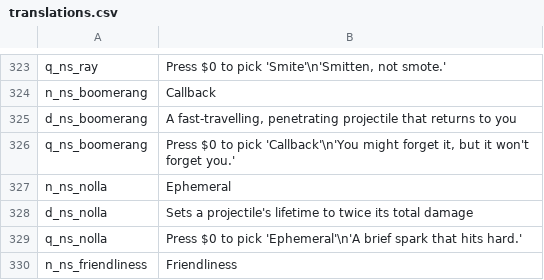
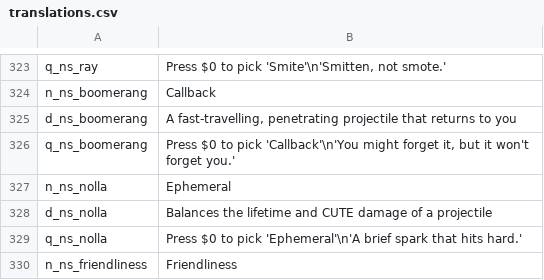
Before and after one commit to GrahamBurgers/noiting_simulator, a CSV file: translations.csv, drawn as a sheet; only a part is shown, gaps mark what is left out; the diff names each change by its address in the sheet, - before the commit and + after, or states it on an @@ line.

```diff
--- a/translations.csv
+++ b/translations.csv
-B328: Sets a projectile's lifetime to twice its total damage
+B328: Balances the lifetime and CUTE damage of a projectile
```
Also changed, not shown: 14 other files.
